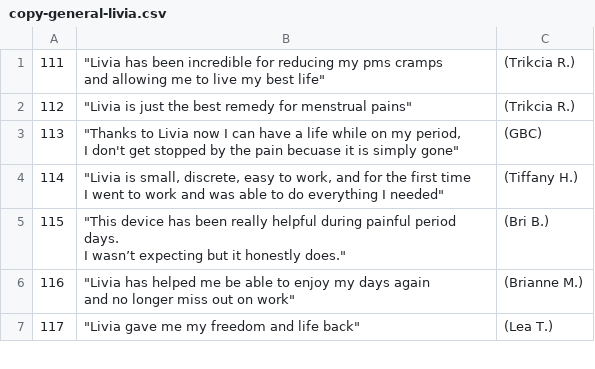
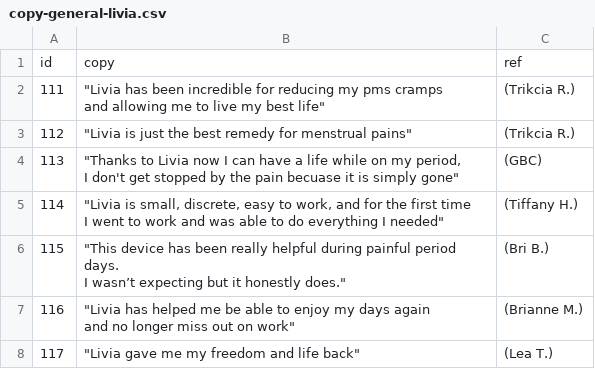
Before and after one commit to LironUxpera/LironUxpera, a CSV file: data/copy-general-livia.csv, drawn as a sheet; only a part is shown; the diff names each change by its address in the sheet, - before the commit and + after, or states it on an @@ line.

Commit message:
added support for reading data tables for behavior, copy & cta

```diff
--- a/data/copy-general-livia.csv
+++ b/data/copy-general-livia.csv
+row 1: id | copy | ref
```
Also changed, not shown: 3 other files.
